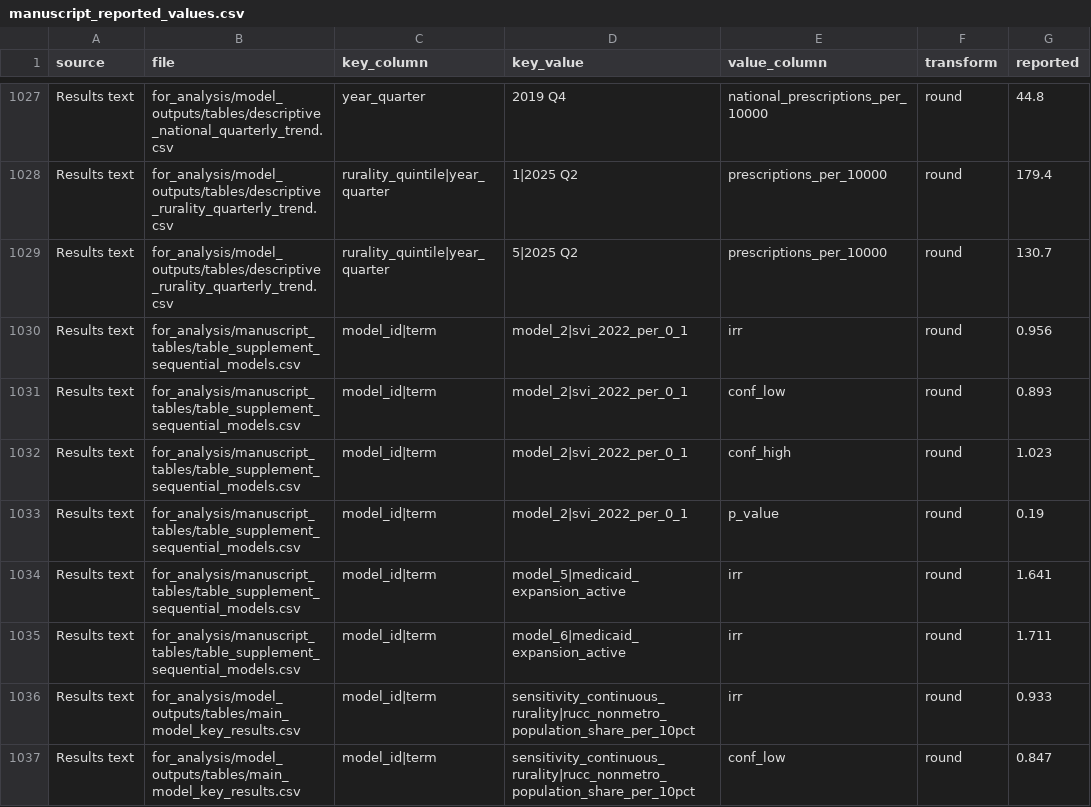
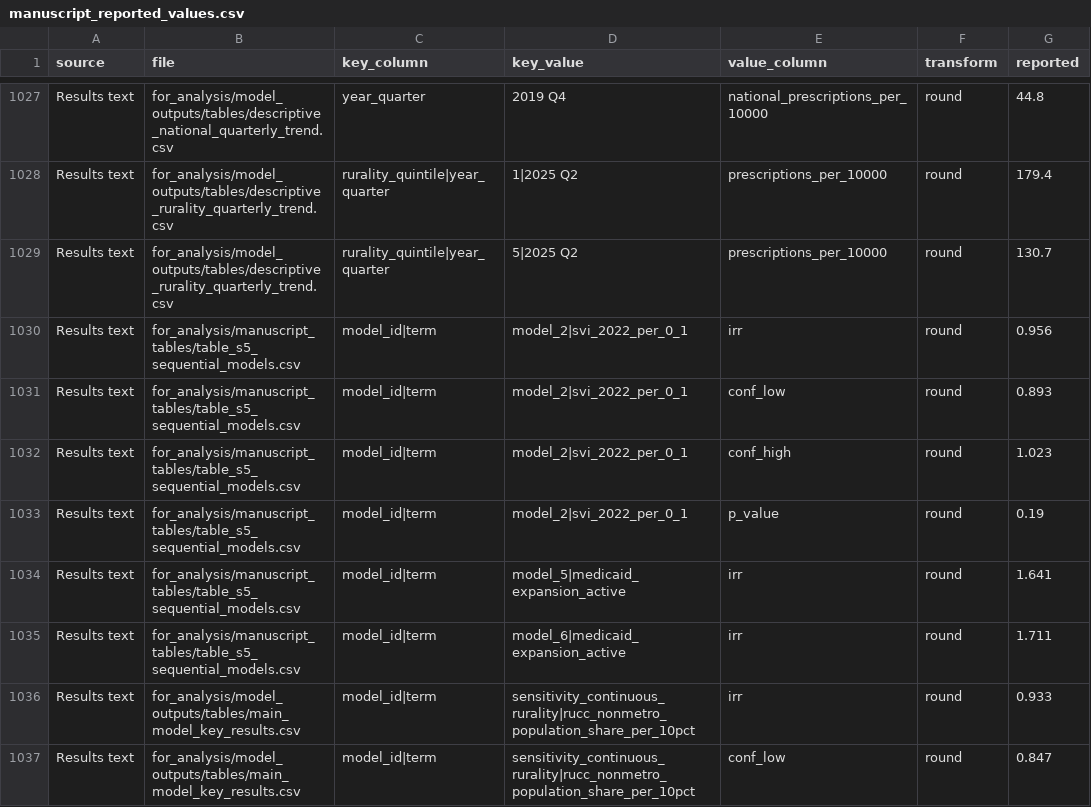
Before and after one commit to realikechukwu/medicaid-sglt2i-uptake, a CSV file: docs/manuscript_reported_values.csv, drawn as a sheet; only a part is shown, gaps mark what is left out.

```diff
--- a/docs/manuscript_reported_values.csv
+++ b/docs/manuscript_reported_values.csv
@@ -1029,8 +1029,8 @@ Results text,for_analysis/model_outputs/tables/descriptive_rurality_quarterly_tr
 Results text,for_analysis/model_outputs/tables/descriptive_rurality_quarterly_trend.csv,rurality_quintile|year_quarter,5|2025 Q2,prescriptions_per_10000,round,130.7
-Results text,for_analysis/manuscript_tables/table_supplement_sequential_models.csv,model_id|term,model_2|svi_2022_per_0_1,irr,round,0.956
-Results text,for_analysis/manuscript_tables/table_supplement_sequential_models.csv,model_id|term,model_2|svi_2022_per_0_1,conf_low,round,0.893
-Results text,for_analysis/manuscript_tables/table_supplement_sequential_models.csv,model_id|term,model_2|svi_2022_per_0_1,conf_high,round,1.023
-Results text,for_analysis/manuscript_tables/table_supplement_sequential_models.csv,model_id|term,model_2|svi_2022_per_0_1,p_value,round,0.19
-Results text,for_analysis/manuscript_tables/table_supplement_sequential_models.csv,model_id|term,model_5|medicaid_expansion_active,irr,round,1.641
-Results text,for_analysis/manuscript_tables/table_supplement_sequential_models.csv,model_id|term,model_6|medicaid_expansion_active,irr,round,1.711
+Results text,for_analysis/manuscript_tables/table_s5_sequential_models.csv,model_id|term,model_2|svi_2022_per_0_1,irr,round,0.956
+Results text,for_analysis/manuscript_tables/table_s5_sequential_models.csv,model_id|term,model_2|svi_2022_per_0_1,conf_low,round,0.893
+Results text,for_analysis/manuscript_tables/table_s5_sequential_models.csv,model_id|term,model_2|svi_2022_per_0_1,conf_high,round,1.023
+Results text,for_analysis/manuscript_tables/table_s5_sequential_models.csv,model_id|term,model_2|svi_2022_per_0_1,p_value,round,0.19
+Results text,for_analysis/manuscript_tables/table_s5_sequential_models.csv,model_id|term,model_5|medicaid_expansion_active,irr,round,1.641
+Results text,for_analysis/manuscript_tables/table_s5_sequential_models.csv,model_id|term,model_6|medicaid_expansion_active,irr,round,1.711
 Results text,for_analysis/model_outputs/tables/main_model_key_results.csv,model_id|term,sensitivity_continuous_rurality|rucc_nonmetro_population_share_per_10pct,irr,round,0.933
```
Also changed, not shown: docs/logs/manuscript_value_check.csv, 11 other files.
